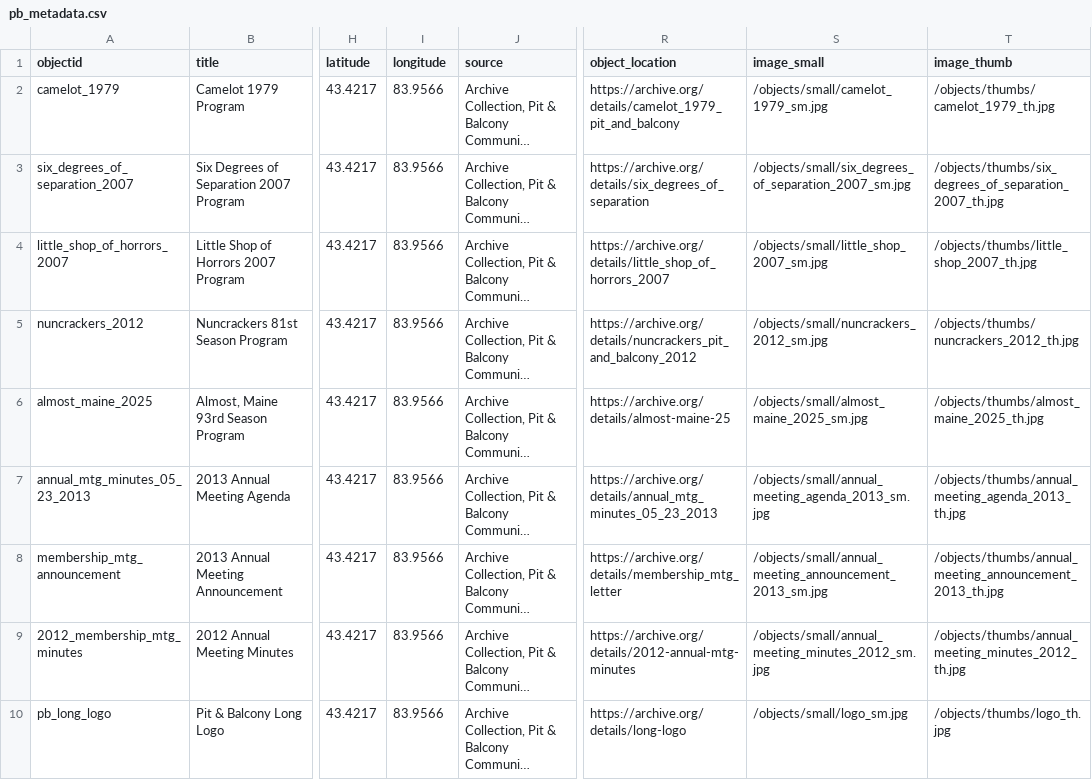
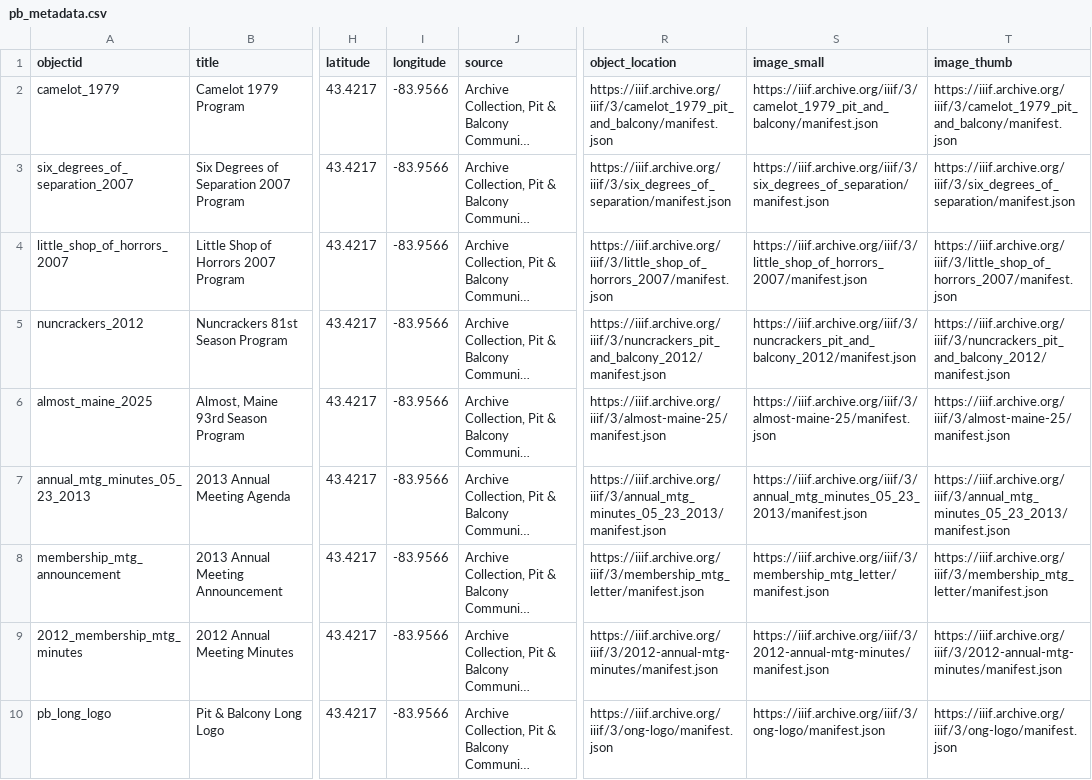
Before and after one commit to qknichols/pitandbalconyarchives, a CSV file: _data/pb_metadata.csv, drawn as a sheet; only a part is shown, gaps mark what is left out; long unchanged cells end in …; the diff names each change by its address in the sheet, - before the commit and + after, or states it on an @@ line.

Commit message:
new data

```diff
--- a/_data/pb_metadata.csv
+++ b/_data/pb_metadata.csv
-I2:I10 (longitude): 83.9566
+I2:I10 (longitude): -83.9566
-R2 (object_location): https://archive.org/details/camelot_1979_pit_and_balcony
+R2 (object_location): https://iiif.archive.org/iiif/3/camelot_1979_pit_and_balcony/manifest.json
-S2 (image_small): /objects/small/camelot_1979_sm.jpg
+S2 (image_small): https://iiif.archive.org/iiif/3/camelot_1979_pit_and_balcony/manifest.json
-T2 (image_thumb): /objects/thumbs/camelot_1979_th.jpg
+T2 (image_thumb): https://iiif.archive.org/iiif/3/camelot_1979_pit_and_balcony/manifest.json
-R3 (object_location): https://archive.org/details/six_degrees_of_separation
+R3 (object_location): https://iiif.archive.org/iiif/3/six_degrees_of_separation/manifest.json
-S3 (image_small): /objects/small/six_degrees_of_separation_2007_sm.jpg
+S3 (image_small): https://iiif.archive.org/iiif/3/six_degrees_of_separation/manifest.json
-T3 (image_thumb): /objects/thumbs/six_degrees_of_separation_2007_th.jpg
+T3 (image_thumb): https://iiif.archive.org/iiif/3/six_degrees_of_separation/manifest.json
-R4 (object_location): https://archive.org/details/little_shop_of_horrors_2007
+R4 (object_location): https://iiif.archive.org/iiif/3/little_shop_of_horrors_2007/manifest.json
-S4 (image_small): /objects/small/little_shop_2007_sm.jpg
+S4 (image_small): https://iiif.archive.org/iiif/3/little_shop_of_horrors_2007/manifest.json
-T4 (image_thumb): /objects/thumbs/little_shop_2007_th.jpg
+T4 (image_thumb): https://iiif.archive.org/iiif/3/little_shop_of_horrors_2007/manifest.json
-R5 (object_location): https://archive.org/details/nuncrackers_pit_and_balcony_2012
+R5 (object_location): https://iiif.archive.org/iiif/3/nuncrackers_pit_and_balcony_2012/manifest.json
-S5 (image_small): /objects/small/nuncrackers_2012_sm.jpg
+S5 (image_small): https://iiif.archive.org/iiif/3/nuncrackers_pit_and_balcony_2012/manifest.json
-T5 (image_thumb): /objects/thumbs/nuncrackers_2012_th.jpg
+T5 (image_thumb): https://iiif.archive.org/iiif/3/nuncrackers_pit_and_balcony_2012/manifest.json
-R6 (object_location): https://archive.org/details/almost-maine-25
+R6 (object_location): https://iiif.archive.org/iiif/3/almost-maine-25/manifest.json
-S6 (image_small): /objects/small/almost_maine_2025_sm.jpg
+S6 (image_small): https://iiif.archive.org/iiif/3/almost-maine-25/manifest.json
-T6 (image_thumb): /objects/thumbs/almost_maine_2025_th.jpg
+T6 (image_thumb): https://iiif.archive.org/iiif/3/almost-maine-25/manifest.json
-R7 (object_location): https://archive.org/details/annual_mtg_minutes_05_23_2013
+R7 (object_location): https://iiif.archive.org/iiif/3/annual_mtg_minutes_05_23_2013/manifest.json
-S7 (image_small): /objects/small/annual_meeting_agenda_2013_sm.jpg
+S7 (image_small): https://iiif.archive.org/iiif/3/annual_mtg_minutes_05_23_2013/manifest.json
-T7 (image_thumb): /objects/thumbs/annual_meeting_agenda_2013_th.jpg
+T7 (image_thumb): https://iiif.archive.org/iiif/3/annual_mtg_minutes_05_23_2013/manifest.json
-R8 (object_location): https://archive.org/details/membership_mtg_letter
+R8 (object_location): https://iiif.archive.org/iiif/3/membership_mtg_letter/manifest.json
-S8 (image_small): /objects/small/annual_meeting_announcement_2013_sm.jpg
+S8 (image_small): https://iiif.archive.org/iiif/3/membership_mtg_letter/manifest.json
-T8 (image_thumb): /objects/thumbs/annual_meeting_announcement_2013_th.jpg
+T8 (image_thumb): https://iiif.archive.org/iiif/3/membership_mtg_letter/manifest.json
-R9 (object_location): https://archive.org/details/2012-annual-mtg-minutes
+R9 (object_location): https://iiif.archive.org/iiif/3/2012-annual-mtg-minutes/manifest.json
-S9 (image_small): /objects/small/annual_meeting_minutes_2012_sm.jpg
+S9 (image_small): https://iiif.archive.org/iiif/3/2012-annual-mtg-minutes/manifest.json
-T9 (image_thumb): /objects/thumbs/annual_meeting_minutes_2012_th.jpg
+T9 (image_thumb): https://iiif.archive.org/iiif/3/2012-annual-mtg-minutes/manifest.json
-R10 (object_location): https://archive.org/details/long-logo
+R10 (object_location): https://iiif.archive.org/iiif/3/ong-logo/manifest.json
-S10 (image_small): /objects/small/logo_sm.jpg
+S10 (image_small): https://iiif.archive.org/iiif/3/ong-logo/manifest.json
-T10 (image_thumb): /objects/thumbs/logo_th.jpg
+T10 (image_thumb): https://iiif.archive.org/iiif/3/ong-logo/manifest.json
```
Also changed, not shown: 2 other files.
